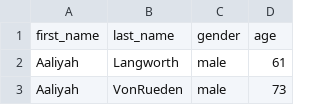
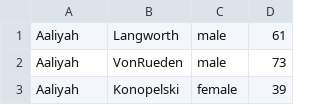
Before and after one commit to red-fox-2018/poll-db-1, a CSV file: voters.csv, drawn as a sheet; only a part is shown; the shorter side is filled out with more unchanged rows.

```diff
--- a/voters.csv
+++ b/voters.csv
@@ -1,2 +1 @@
-first_name,last_name,gender,age
 Aaliyah,Langworth,male,61
```
Also changed, not shown: politicians.csv, 5 other files.
